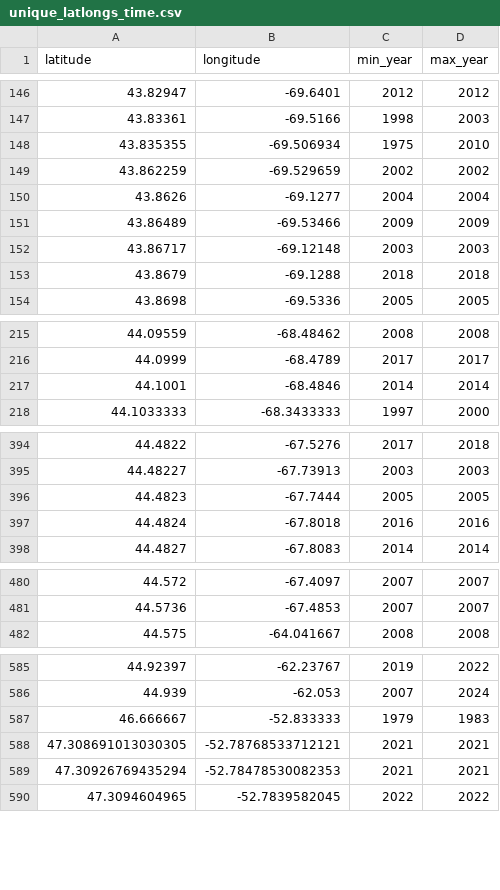
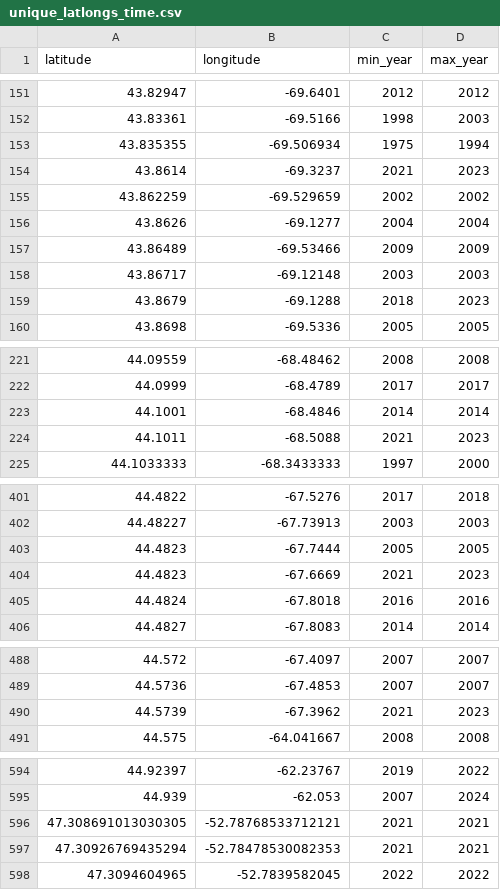
Before and after one commit to jebyrnes/nw_atlantic_kelp, a CSV file: data/unique_latlongs_time.csv, drawn as a sheet; only a part is shown, gaps mark what is left out; the diff covers the shown part only.

```diff
--- a/data/unique_latlongs_time.csv
+++ b/data/unique_latlongs_time.csv
@@ -147,3 +152,4 @@ latitude,longitude,min_year,max_year
 43.83361,-69.5166,1998,2003
-43.835355,-69.506934,1975,2010
+43.835355,-69.506934,1975,1994
+43.8614,-69.3237,2021,2023
 43.862259,-69.529659,2002,2002
@@ -152,3 +158,3 @@ latitude,longitude,min_year,max_year
 43.86717,-69.12148,2003,2003
-43.8679,-69.1288,2018,2018
+43.8679,-69.1288,2018,2023
 43.8698,-69.5336,2005,2005
@@ -217,2 +223,3 @@ latitude,longitude,min_year,max_year
 44.1001,-68.4846,2014,2014
+44.1011,-68.5088,2021,2023
 44.1033333,-68.3433333,1997,2000
@@ -396,2 +403,3 @@ latitude,longitude,min_year,max_year
 44.4823,-67.7444,2005,2005
+44.4823,-67.6669,2021,2023
 44.4824,-67.8018,2016,2016
@@ -481,2 +489,3 @@ latitude,longitude,min_year,max_year
 44.5736,-67.4853,2007,2007
+44.5739,-67.3962,2021,2023
 44.575,-64.041667,2008,2008
@@ -586,3 +595,2 @@ latitude,longitude,min_year,max_year
 44.939,-62.053,2007,2024
-46.666667,-52.833333,1979,1983
 47.308691013030305,-52.78768533712121,2021,2021
```
Also changed, not shown: 5 added rows, 5 removed rows and 1 edited cell elsewhere in this file, 2 other files.
